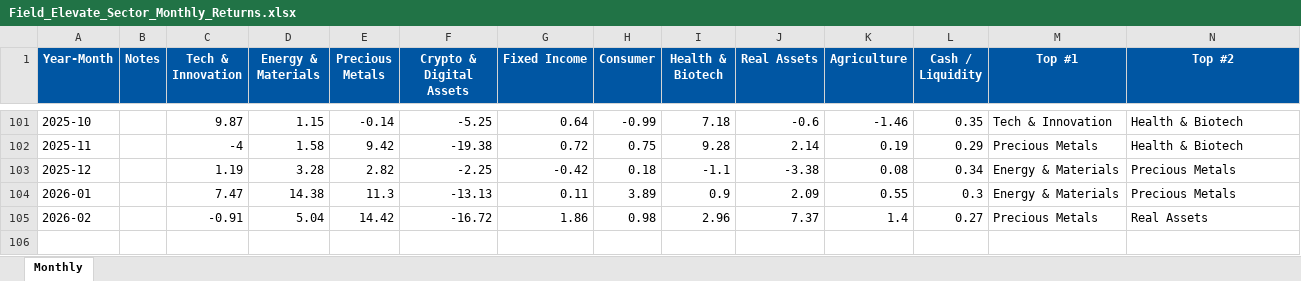
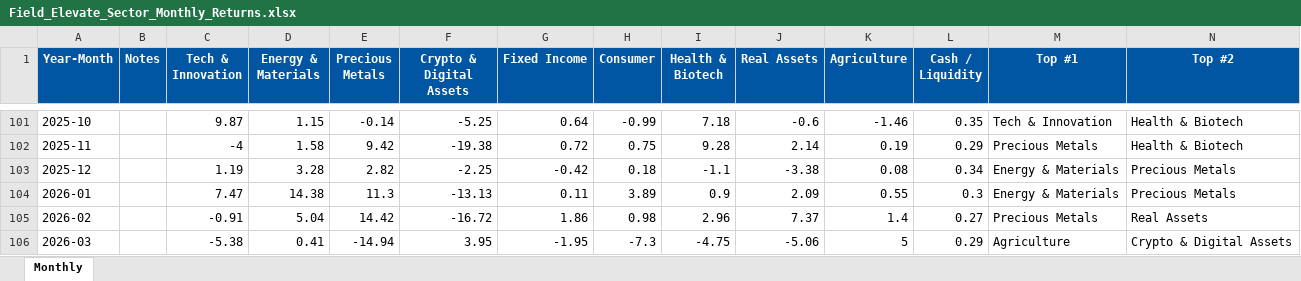
Before and after one commit to SagarFieldElevate/SectorRotation, an Excel workbook: Field_Elevate_Sector_Monthly_Returns.xlsx, sheet Monthly, drawn as a sheet; only a part is shown, gaps mark what is left out; values as stored, in another font and other column widths than the file's, no borders; rows hold the shown columns only; the diff names each change by its address in the sheet, - before the commit and + after, or states it on an @@ line.

```diff
--- a/Field_Elevate_Sector_Monthly_Returns.xlsx (sheet Monthly)
+++ b/Field_Elevate_Sector_Monthly_Returns.xlsx (sheet Monthly)
+row 106: 2026-03 |  | -5.38 | 0.41 | -14.94 | 3.95 | -1.95 | -7.3 | -4.75 | -5.06 | 5 | 0.29 | Agriculture | Crypto & Digital Assets
```
